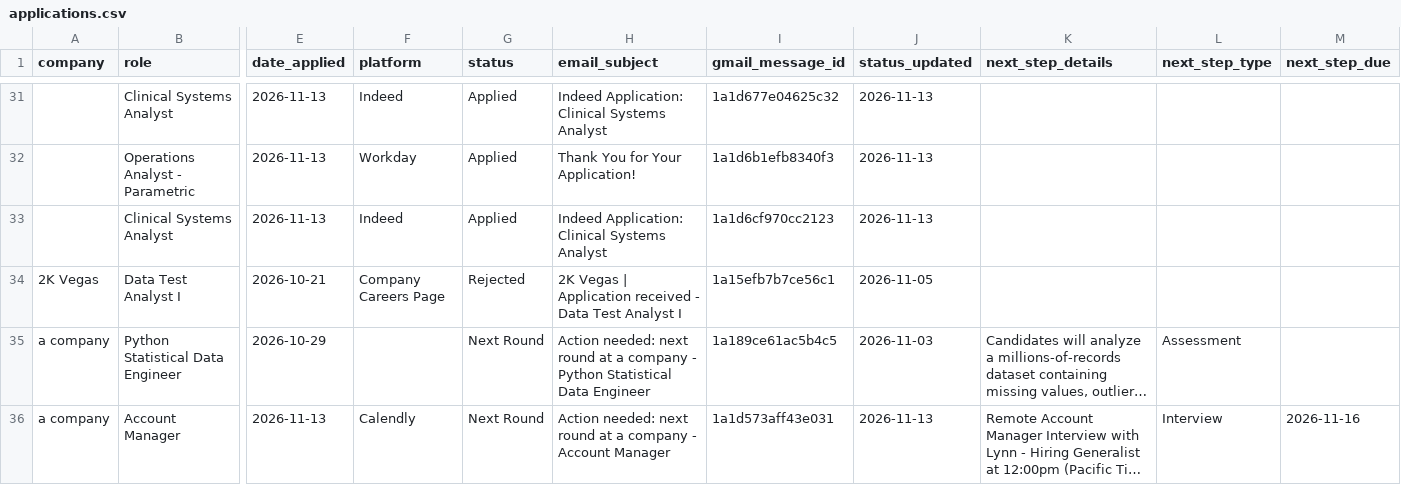
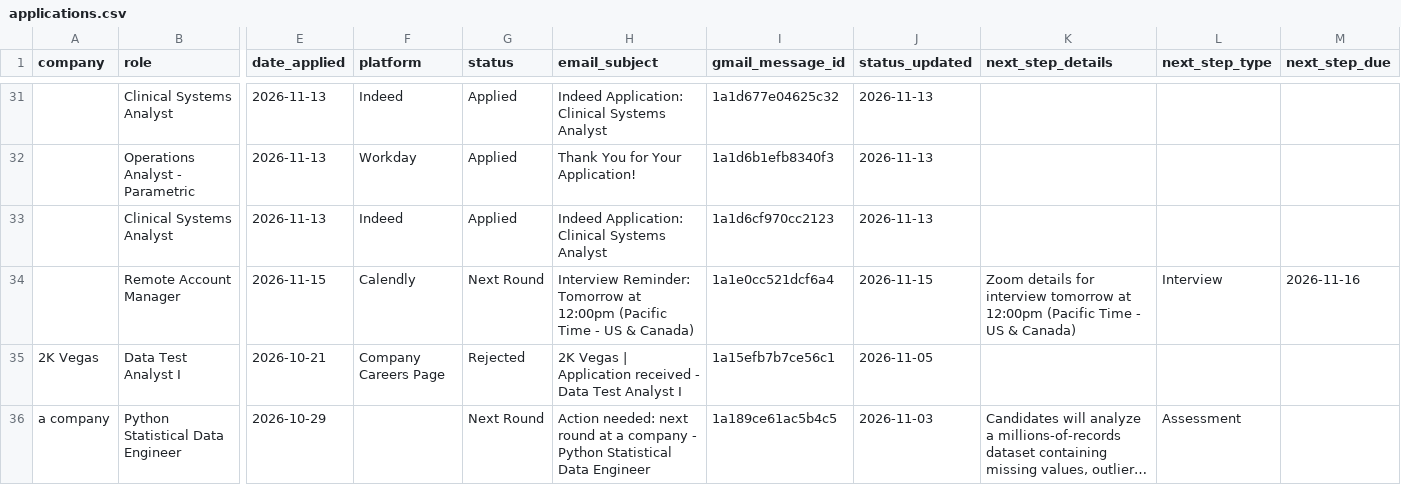
Before and after one commit to Praneetha2806/Job_roles, a CSV file: applications.csv, drawn as a sheet; only a part is shown, gaps mark what is left out; the shorter side is filled out with more unchanged rows; long unchanged cells end in …; rows hold the shown columns only; the diff covers the shown part only; the diff names each change by its address in the sheet, - before the commit and + after, or states it on an @@ line.

```diff
--- a/applications.csv
+++ b/applications.csv
+row 34:  | Remote Account Manager | 2026-11-15 | Calendly | Next Round | Interview Reminder: Tomorrow at 12:00pm (Pacific Time - US & Canada) | 1a1e0cc521dcf6a4 | 2026-11-15 | Zoom details for interview tomorrow at 12:00pm (Pacific Time - US & Canada) | Interview | 2026-11-16
```
Also changed, not shown: 11 edited cells elsewhere in this file, 2 other files.
